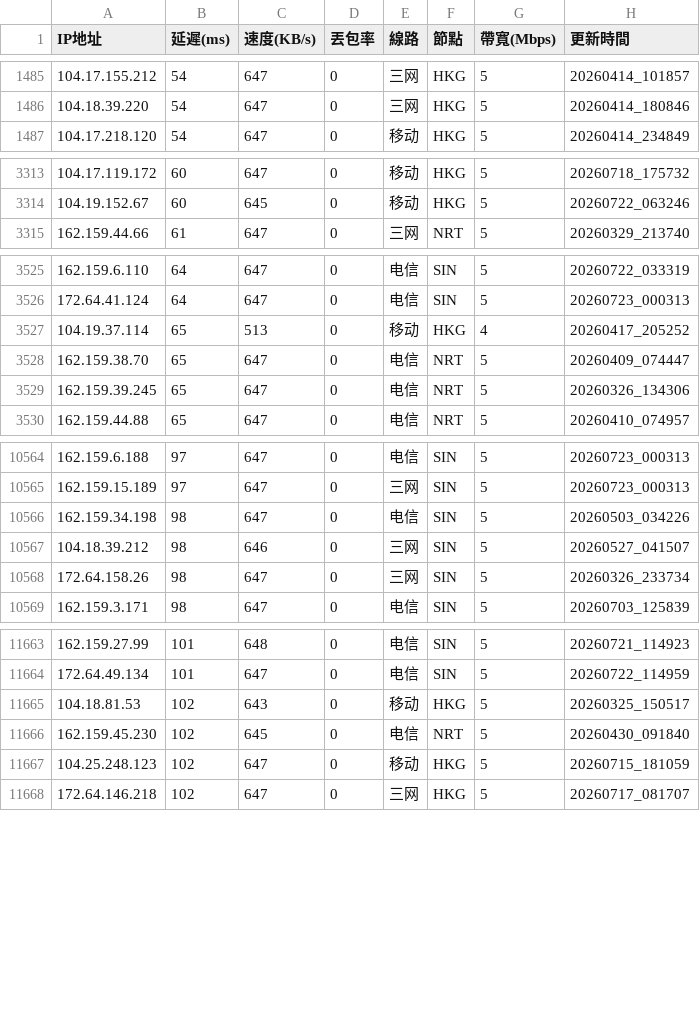
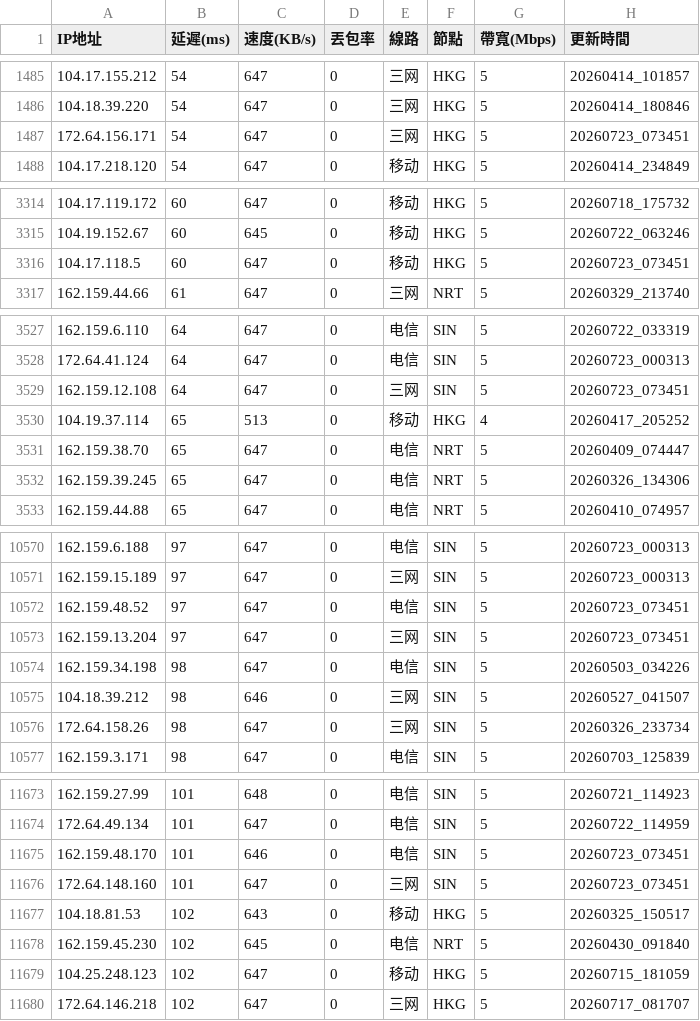
Before and after one commit to ssroom/ydltdx, a CSV file: data/latest.csv, drawn as a sheet; only a part is shown, gaps mark what is left out; the diff covers the shown part only; the diff names each change by its address in the sheet, - before the commit and + after, or states it on an @@ line.

```diff
--- a/data/latest.csv
+++ b/data/latest.csv
+row 1487: 172.64.156.171 | 54 | 647 | 0 | 三网 | HKG | 5 | 20260723_073451
+row 3316: 104.17.118.5 | 60 | 647 | 0 | 移动 | HKG | 5 | 20260723_073451
+row 3529: 162.159.12.108 | 64 | 647 | 0 | 三网 | SIN | 5 | 20260723_073451
+row 10572: 162.159.48.52 | 97 | 647 | 0 | 电信 | SIN | 5 | 20260723_073451
+row 10573: 162.159.13.204 | 97 | 647 | 0 | 三网 | SIN | 5 | 20260723_073451
+row 11675: 162.159.48.170 | 101 | 646 | 0 | 电信 | SIN | 5 | 20260723_073451
+row 11676: 172.64.148.160 | 101 | 647 | 0 | 三网 | SIN | 5 | 20260723_073451
```
Also changed, not shown: 12 added rows and 4 removed rows elsewhere in this file, data/current.csv, 5 other files.
